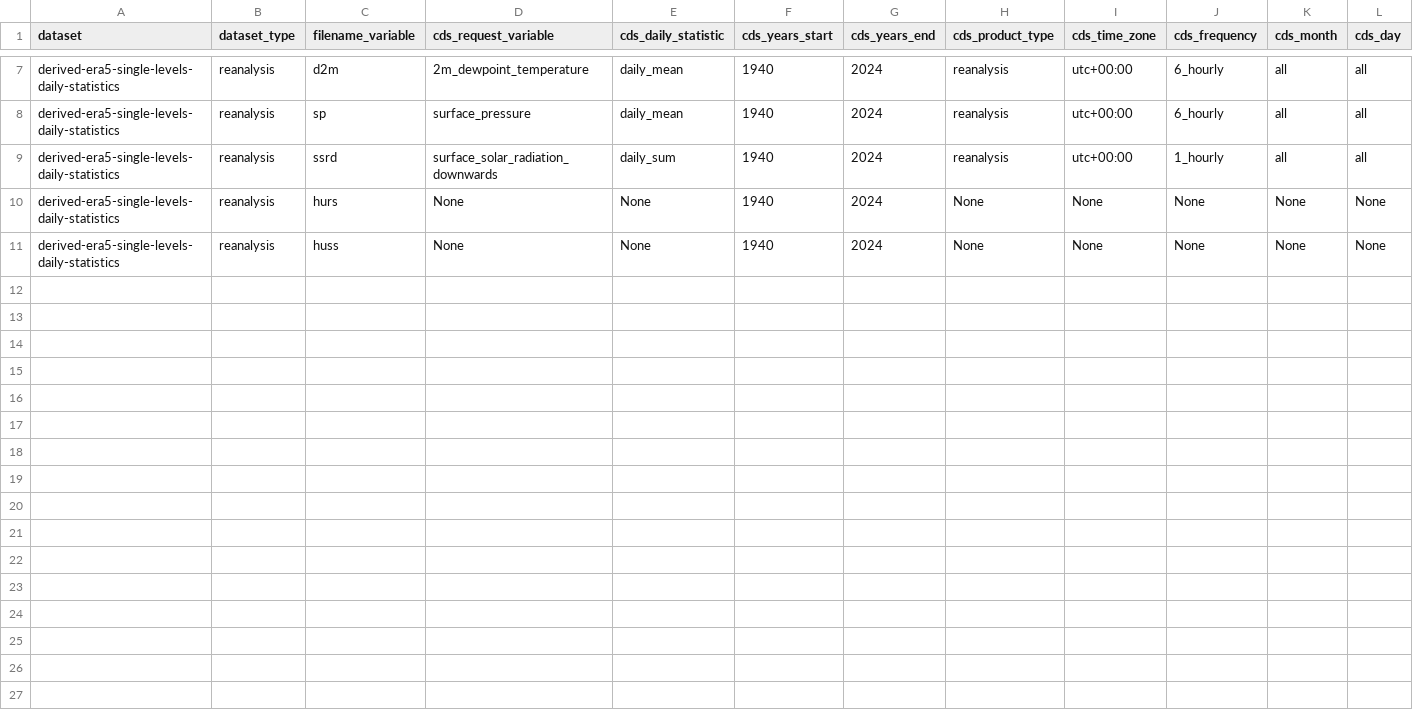
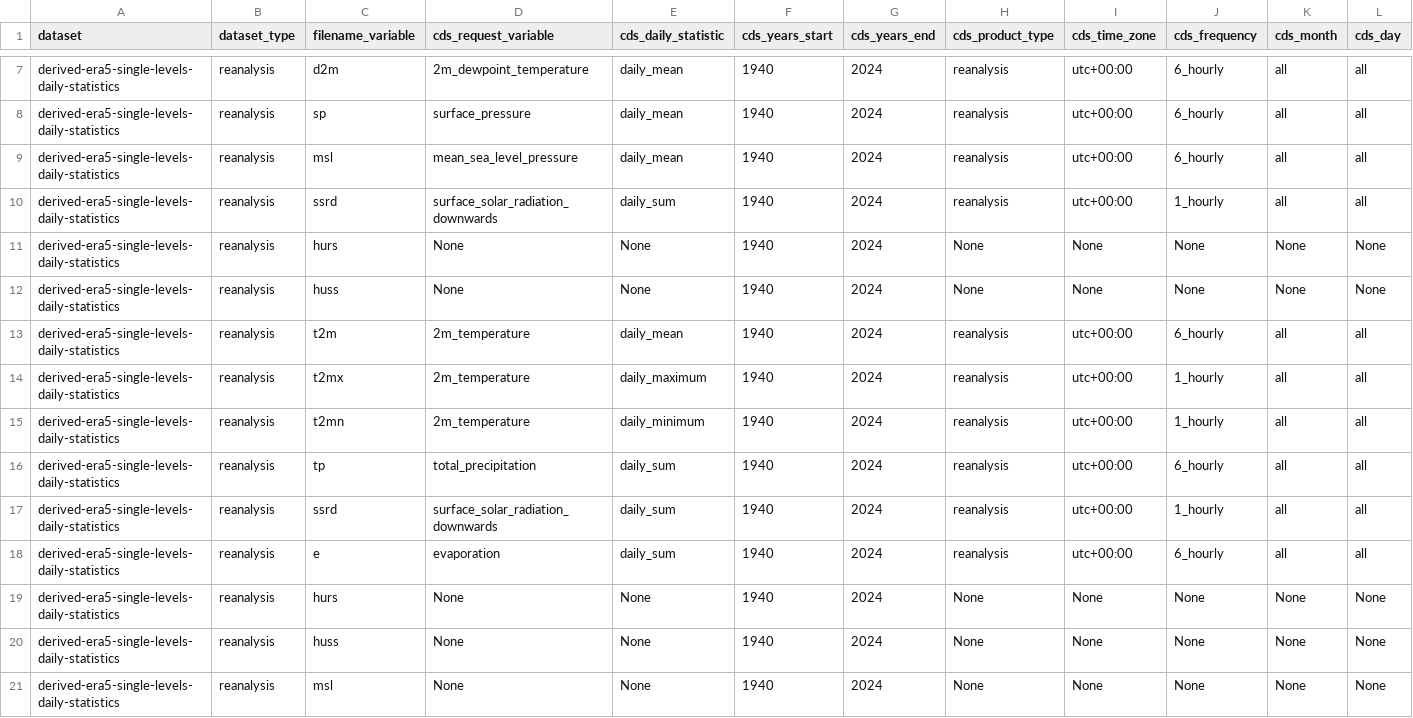
Before and after one commit to SantanderMetGroup/c3s-cds, a CSV file: requests/derived-era5-single-levels-daily-statistics.csv, drawn as a sheet; only a part is shown, gaps mark what is left out; rows hold the shown columns only; the diff names each change by its address in the sheet, - before the commit and + after, or states it on an @@ line.

Commit message:
correct catalogues and add new requests

```diff
--- a/requests/derived-era5-single-levels-daily-statistics.csv
+++ b/requests/derived-era5-single-levels-daily-statistics.csv
+row 9: derived-era5-single-levels-daily-statistics | reanalysis | msl | mean_sea_level_pressure | daily_mean | 1940 | 2024 | reanalysis | utc+00:00 | 6_hourly | all | all
+row 13: derived-era5-single-levels-daily-statistics | reanalysis | t2m | 2m_temperature | daily_mean | 1940 | 2024 | reanalysis | utc+00:00 | 6_hourly | all | all
+row 14: derived-era5-single-levels-daily-statistics | reanalysis | t2mx | 2m_temperature | daily_maximum | 1940 | 2024 | reanalysis | utc+00:00 | 1_hourly | all | all
+row 15: derived-era5-single-levels-daily-statistics | reanalysis | t2mn | 2m_temperature | daily_minimum | 1940 | 2024 | reanalysis | utc+00:00 | 1_hourly | all | all
+row 16: derived-era5-single-levels-daily-statistics | reanalysis | tp | total_precipitation | daily_sum | 1940 | 2024 | reanalysis | utc+00:00 | 6_hourly | all | all
+row 17: derived-era5-single-levels-daily-statistics | reanalysis | ssrd | surface_solar_radiation_downwards | daily_sum | 1940 | 2024 | reanalysis | utc+00:00 | 1_hourly | all | all
+row 18: derived-era5-single-levels-daily-statistics | reanalysis | e | evaporation | daily_sum | 1940 | 2024 | reanalysis | utc+00:00 | 6_hourly | all | all
+row 19: derived-era5-single-levels-daily-statistics | reanalysis | hurs | None | None | 1940 | 2024 | None | None | None | None | None
+row 20: derived-era5-single-levels-daily-statistics | reanalysis | huss | None | None | 1940 | 2024 | None | None | None | None | None
+row 21: derived-era5-single-levels-daily-statistics | reanalysis | msl | None | None | 1940 | 2024 | None | None | None | None | None
```
Also changed, not shown: catalogues/catalogues/derived-era5-single-levels-daily-statistics_raw_catalogue.csv, catalogues/catalogues/reanalysis-cerra-land_raw_catalogue.csv, 45 other files.
